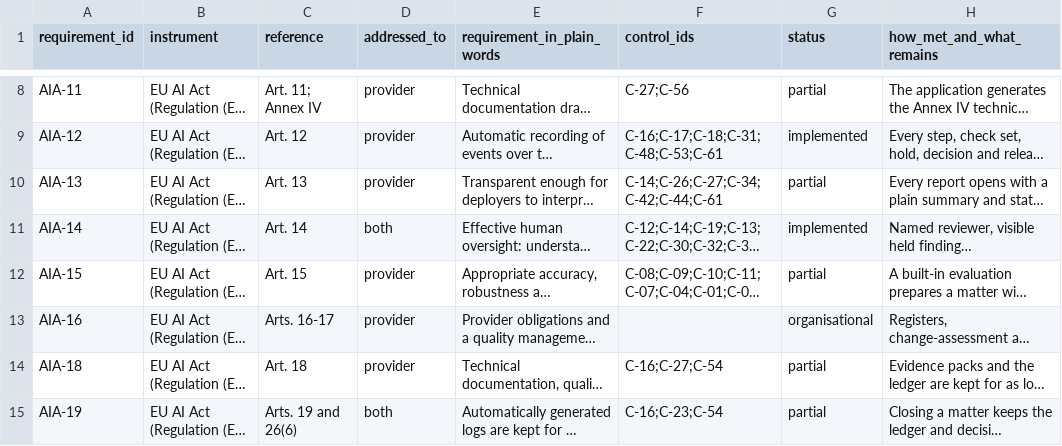
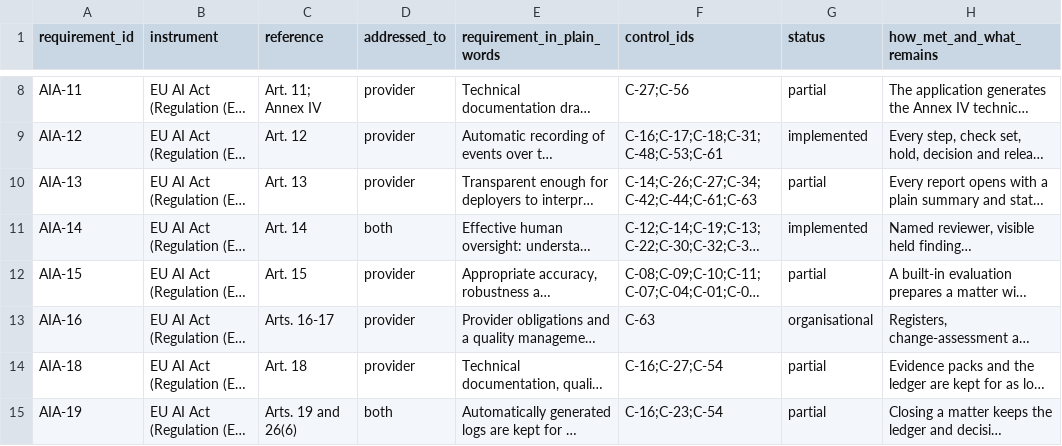
Before and after one commit to ShadowESC95/ELI_Legal, a CSV file: src/eli_legal/governance/registers/requirements_register.csv, drawn as a sheet; only a part is shown, gaps mark what is left out; long unchanged cells end in …; the diff names each change by its address in the sheet, - before the commit and + after, or states it on an @@ line.

```diff
--- a/src/eli_legal/governance/registers/requirements_register.csv
+++ b/src/eli_legal/governance/registers/requirements_register.csv
-F10 (control_ids): C-14;C-26;C-27;C-34;C-42;C-44;C-61
+F10 (control_ids): C-14;C-26;C-27;C-34;C-42;C-44;C-61;C-63
-F13 (control_ids): (empty)
+F13 (control_ids): C-63
```
Also changed, not shown: src/eli_legal/governance/registers/control_register.csv, 28 other files.
